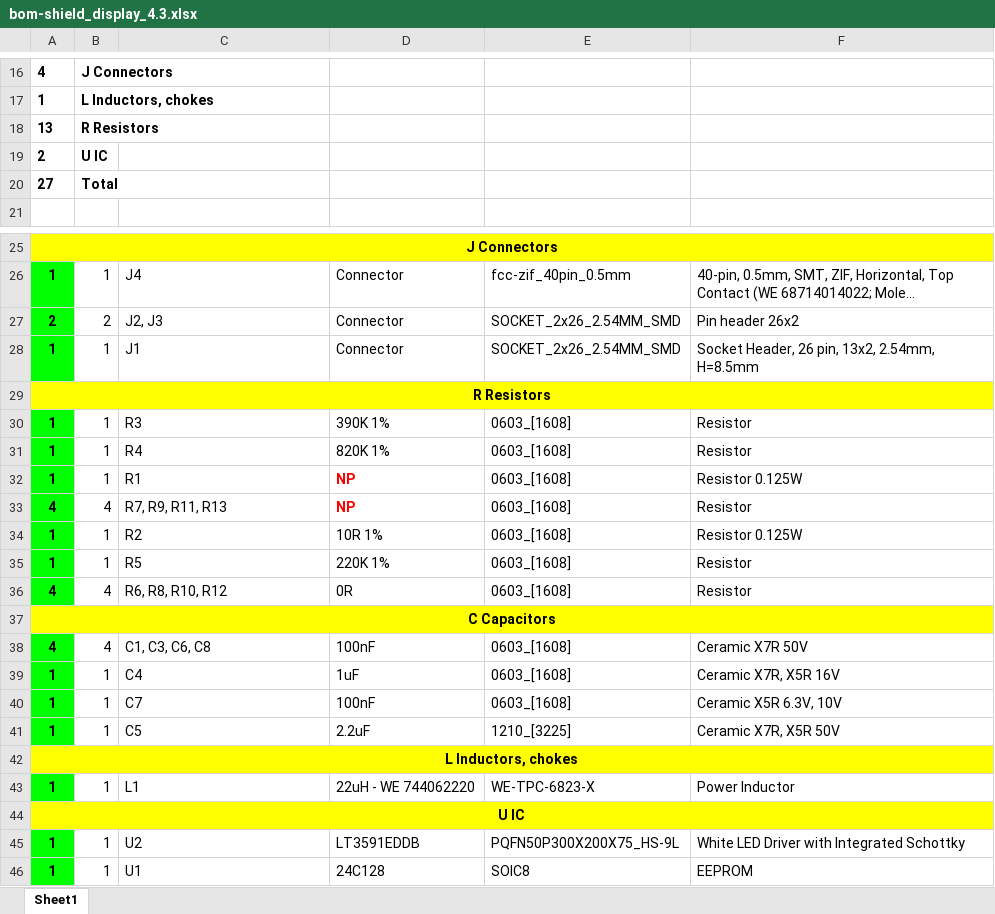
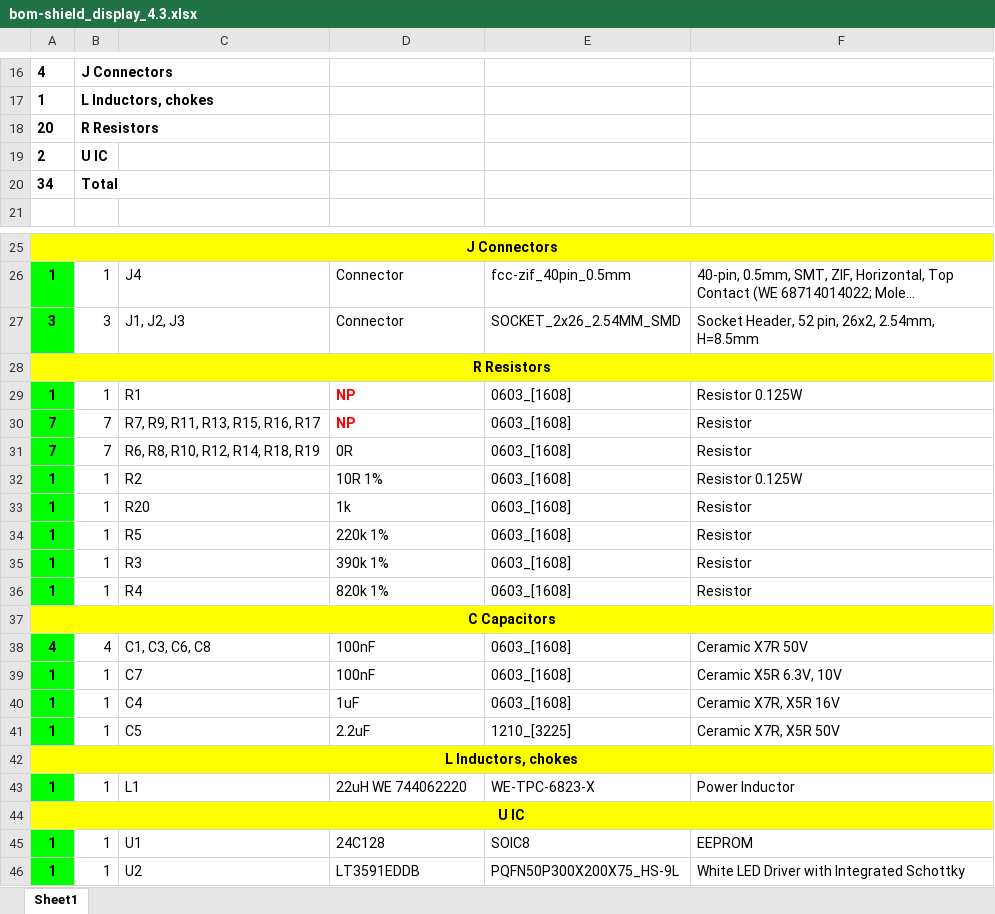
Before and after one commit to DevelBoard/eva, an Excel workbook: Assembly/shield_display_4.3/bom-shield_display_4.3.xlsx, sheet Sheet1, drawn as a sheet; only a part is shown, gaps mark what is left out; long unchanged cells end in …; values as stored, in another font and other column widths than the file's, no borders; removed rows and columns are numbered as before the commit, all else as after; the diff covers the shown part only; the diff names each change by its address in the sheet, - before the commit and + after, or states it on an @@ line.

```diff
--- a/Assembly/shield_display_4.3/bom-shield_display_4.3.xlsx (sheet Sheet1)
+++ b/Assembly/shield_display_4.3/bom-shield_display_4.3.xlsx (sheet Sheet1)
-A18: 13
+A18: 20
-A20: 27
+A20: 34
-row 27: 2 | 2 | J2, J3 | Connector | SOCKET_2x26_2.54MM_SMD | Pin header 26x2
-row 28: 1 | 1 | J1 | Connector | SOCKET_2x26_2.54MM_SMD | Socket Header, 26 pin, 13x2, 2.54mm, H=8.5mm
+row 27: 3 | 3 | J1, J2, J3 | Connector | SOCKET_2x26_2.54MM_SMD | Socket Header, 52 pin, 26x2, 2.54mm, H=8.5mm
-row 30: 1 | 1 | R3 | 390K 1% | 0603_[1608] | Resistor
-row 31: 1 | 1 | R4 | 820K 1% | 0603_[1608] | Resistor
-A30: 4
+A30: 7
-B30: 4
+B30: 7
-C30: R7, R9, R11, R13
+C30: R7, R9, R11, R13, R15, R16, R17
+row 31: 7 | 7 | R6, R8, R10, R12, R14, R18, R19 | 0R | 0603_[1608] | Resistor
+row 33: 1 | 1 | R20 | 1k | 0603_[1608] | Resistor
-D34: 220K 1%
+D34: 220k 1%
-row 36: 4 | 4 | R6, R8, R10, R12 | 0R | 0603_[1608] | Resistor
+row 35: 1 | 1 | R3 | 390k 1% | 0603_[1608] | Resistor
+row 36: 1 | 1 | R4 | 820k 1% | 0603_[1608] | Resistor
@@ row 40 moved to row 39: 1 @@
-D43: 22uH - WE 744062220
+D43: 22uH WE 744062220
@@ row 46 moved to row 45: 1 @@
```
Also changed, not shown: 2 edited cells elsewhere in this sheet, 26 other files.
